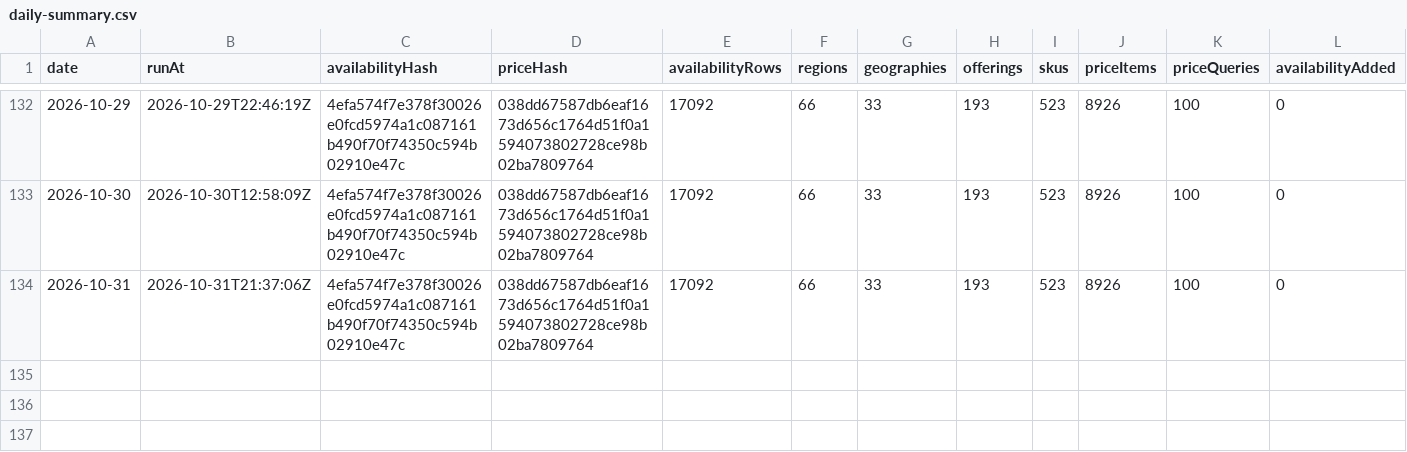
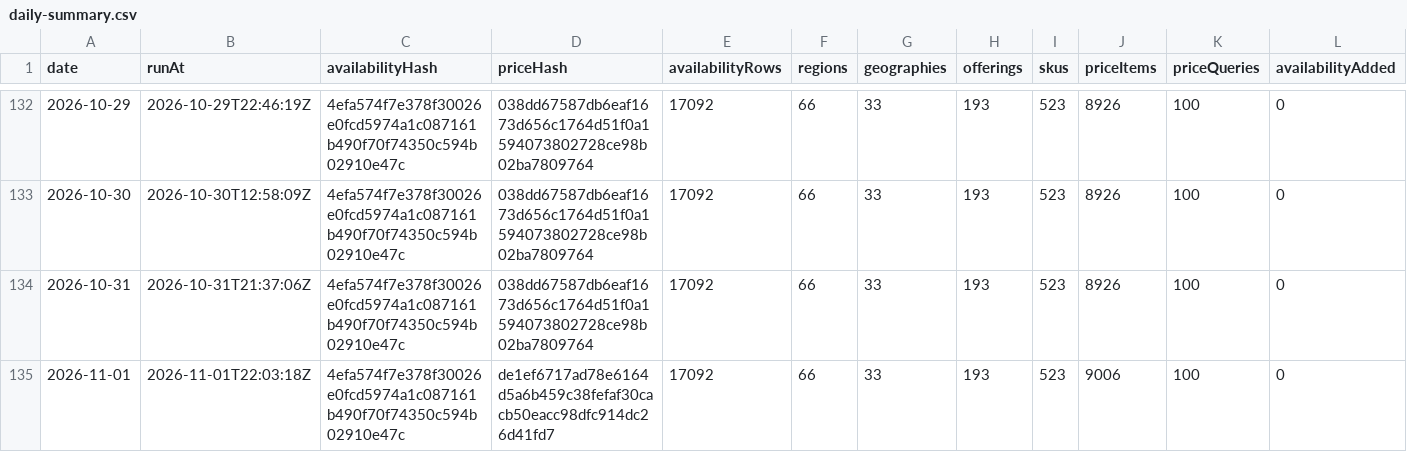
Before and after one commit to s04/azure-regional-services, a CSV file: data/gold/timeseries/daily-summary.csv, drawn as a sheet; only a part is shown, gaps mark what is left out; rows hold the shown columns only; the diff names each change by its address in the sheet, - before the commit and + after, or states it on an @@ line.

```diff
--- a/data/gold/timeseries/daily-summary.csv
+++ b/data/gold/timeseries/daily-summary.csv
+row 135: 2026-11-01 | 2026-11-01T22:03:18Z | 4efa574f7e378f30026e0fcd5974a1c087161b490f70f74350c594b02910e47c | de1ef6717ad78e6164d5a6b459c38fefaf30cacb50eacc98dfc914dc26d41fd7 | 17092 | 66 | 33 | 193 | 523 | 9006 | 100 | 0
```
Also changed, not shown: 7 other files.
